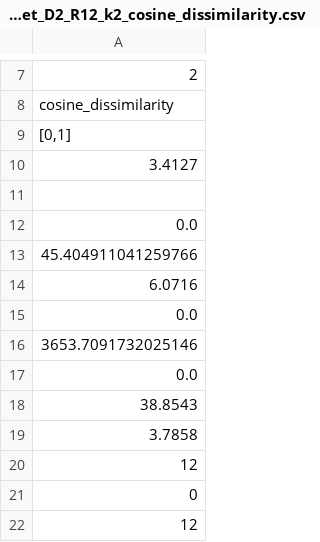
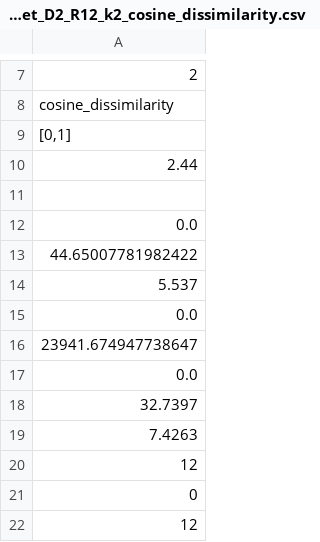
Before and after one commit to arek544/DBSCAN, a CSV file: out/STAT_dbscanrn_cpp_lecture_dataset_D2_R12_k2_cosine_dissimilarity.csv, drawn as a sheet; only a part is shown, gaps mark what is left out.

```diff
--- a/out/STAT_dbscanrn_cpp_lecture_dataset_D2_R12_k2_cosine_dissimilarity.csv
+++ b/out/STAT_dbscanrn_cpp_lecture_dataset_D2_R12_k2_cosine_dissimilarity.csv
@@ -9,12 +9,12 @@ cosine_dissimilarity
 "[0,1]"
-3.4127
+2.44
 ""
 0.0
-45.404911041259766
-6.0716
+44.65007781982422
+5.537
 0.0
-3653.7091732025146
+23941.674947738647
 0.0
-38.8543
-3.7858
+32.7397
+7.4263
 12
```
Also changed, not shown: out/STAT_dbscanrn_cpp_opt_lecture_dataset_D2_R12_k4_cosine_dissimilarity.csv, out/STAT_dbscanrn_opt_cpp_R15_dataset_D2_R600_k9_cosine_dissimilarity_r01.csv, 11 other files.
